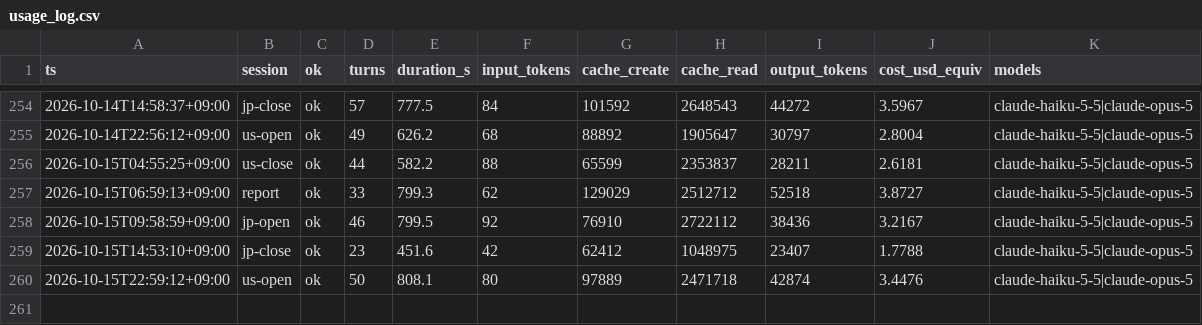
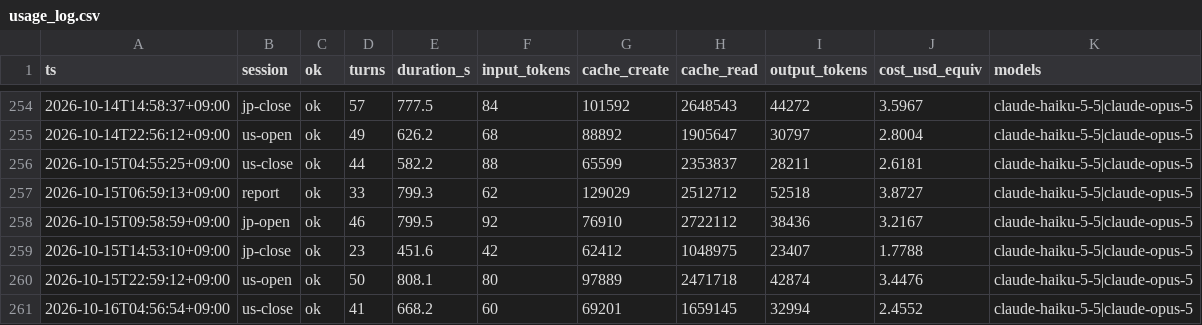
Before and after one commit to katsudon1cho/kabusim, a CSV file: usage_log.csv, drawn as a sheet; only a part is shown, gaps mark what is left out; the diff names each change by its address in the sheet, - before the commit and + after, or states it on an @@ line.

```diff
--- a/usage_log.csv
+++ b/usage_log.csv
+row 261: 2026-10-16T04:56:54+09:00 | us-close | ok | 41 | 668.2 | 60 | 69201 | 1659145 | 32994 | 2.4552 | claude-haiku-5-5|claude-opus-5
```
Also changed, not shown: 1 other file.
